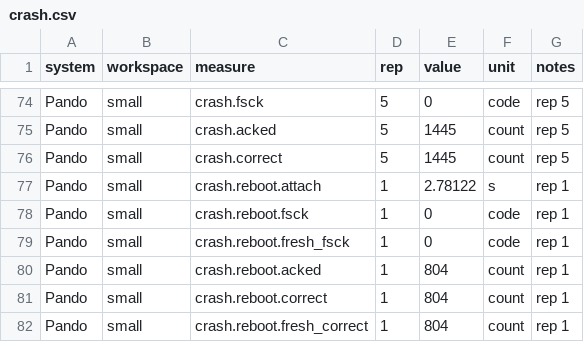
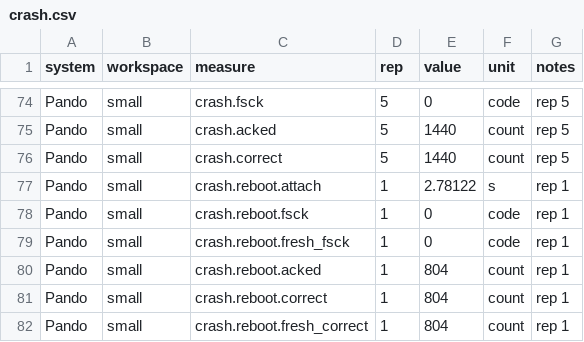
Before and after one commit to usespotlightai/pando, a CSV file: bench/results/crash.csv, drawn as a sheet; only a part is shown, gaps mark what is left out; the diff covers the shown part only; the diff names each change by its address in the sheet, - before the commit and + after, or states it on an @@ line.

```diff
--- a/bench/results/crash.csv
+++ b/bench/results/crash.csv
-E75:E76 (value): 1445
+E75:E76 (value): 1440
```
Also changed, not shown: 15 edited cells elsewhere in this file, bench/results/fio.csv, bench/results/fork-times.csv, 6 other files.
